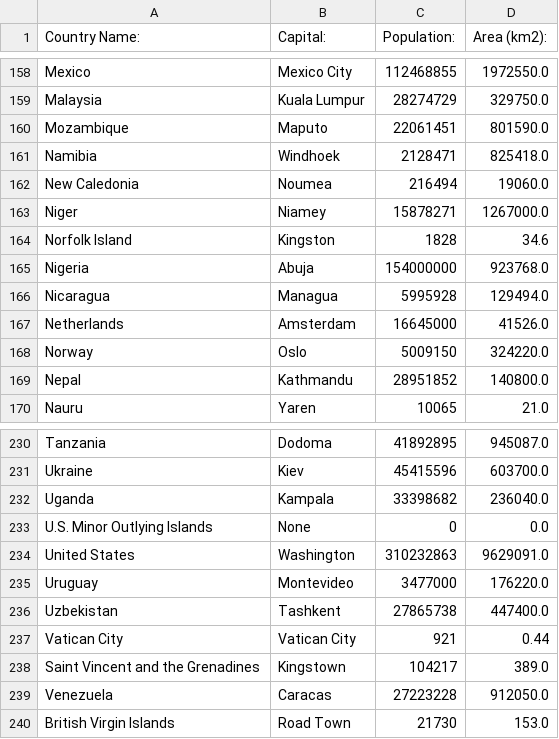
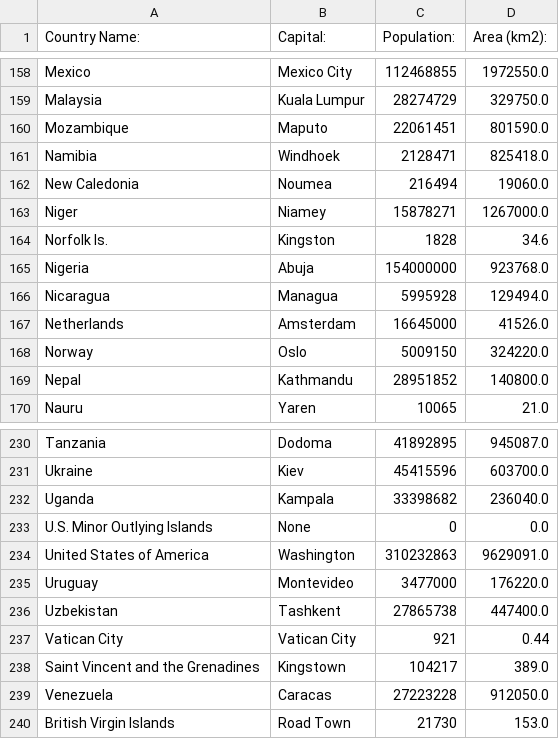
Before and after one commit to sstebbins19/countries_webscraping, a CSV file: ws_data/countries.csv, drawn as a sheet; only a part is shown, gaps mark what is left out; the diff covers the shown part only.

Commit message:
Update countries.csv
Update country names to match map

```diff
--- a/ws_data/countries.csv
+++ b/ws_data/countries.csv
@@ -163,3 +163,3 @@ New Caledonia,Noumea,216494,19060.0
 Niger,Niamey,15878271,1267000.0
-Norfolk Island,Kingston,1828,34.6
+Norfolk Is.,Kingston,1828,34.6
 Nigeria,Abuja,154000000,923768.0
@@ -233,3 +233,3 @@ Uganda,Kampala,33398682,236040.0
 U.S. Minor Outlying Islands,None,0,0.0
-United States,Washington,310232863,9629091.0
+United States of America,Washington,310232863,9629091.0
 Uruguay,Montevideo,3477000,176220.0
```
Also changed, not shown: 16 edited cells elsewhere in this file.
